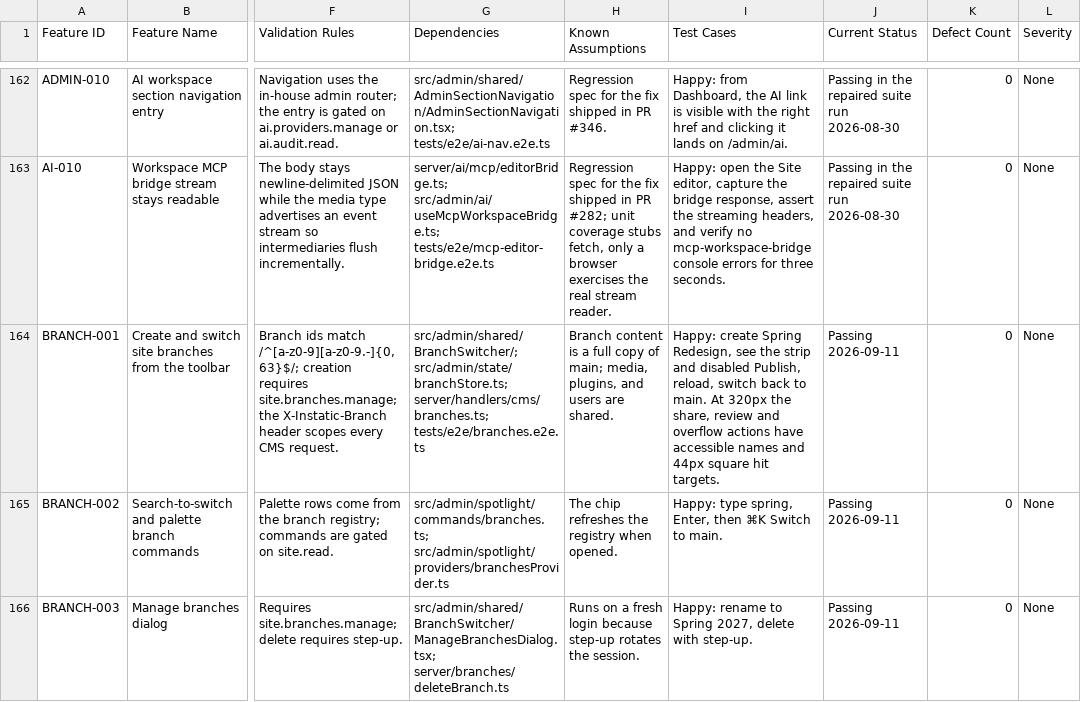
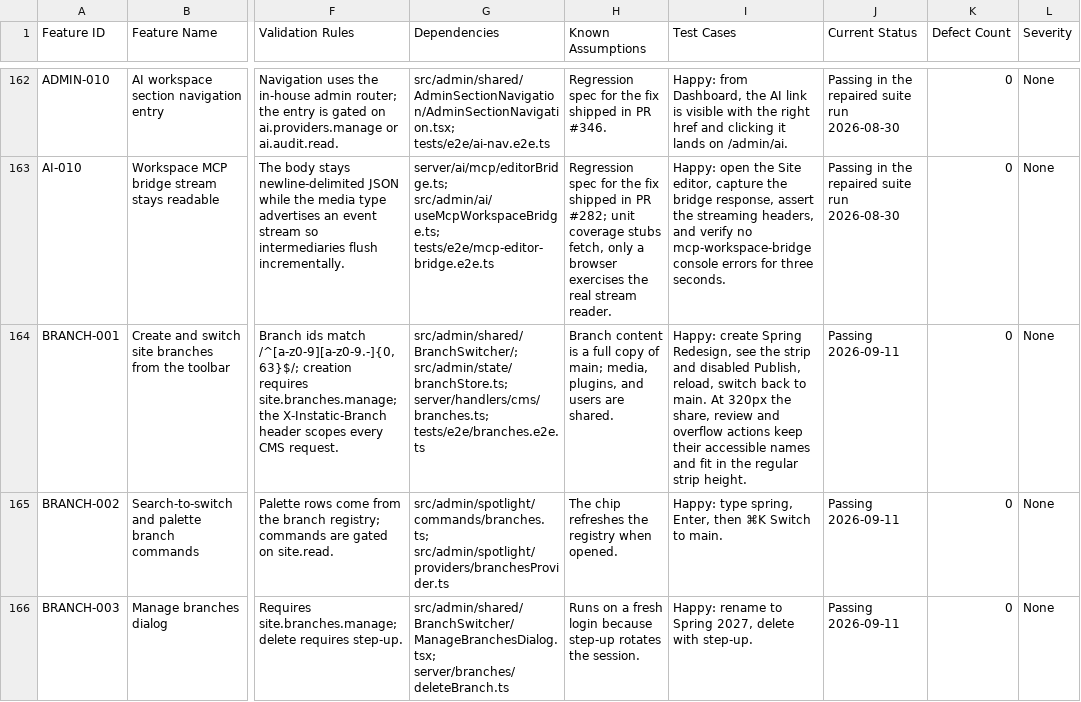
Before and after one commit to CoreBunch/Instatic, a TSV file: docs/e2e/feature-validation.tsv, drawn as a sheet; only a part is shown, gaps mark what is left out; the diff names each change by its address in the sheet, - before the commit and + after, or states it on an @@ line.

```diff
--- a/docs/e2e/feature-validation.tsv
+++ b/docs/e2e/feature-validation.tsv
-I164 (Test Cases): …overflow actions have accessible names and 44px square hit targets.
+I164 (Test Cases): …overflow actions keep their accessible names and fit in the regular strip height.
```
Also changed, not shown: 5 other files.
